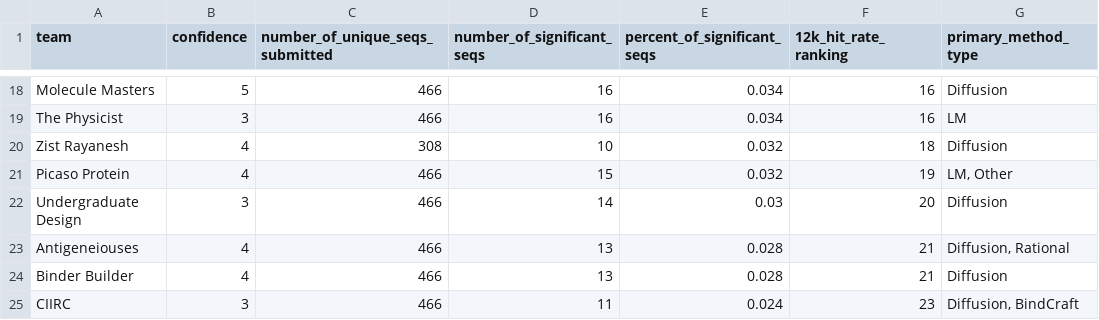
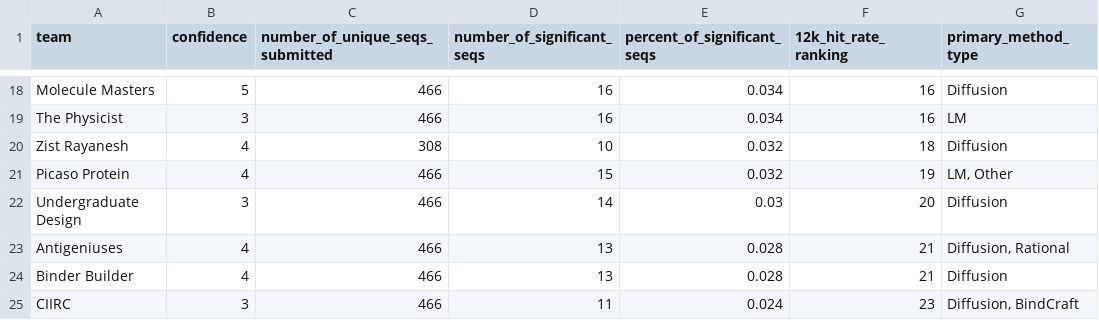
Before and after one commit to kosonocky/bits-to-binders, a CSV file: data/good/master_data_teams.csv, drawn as a sheet; only a part is shown, gaps mark what is left out; the diff names each change by its address in the sheet, - before the commit and + after, or states it on an @@ line.

```diff
--- a/data/good/master_data_teams.csv
+++ b/data/good/master_data_teams.csv
-A23 (team): Antigeneiouses
+A23 (team): Antigeniuses
```
Also changed, not shown: 21 other files.
